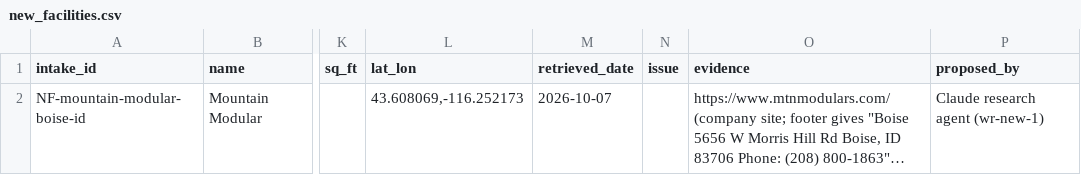
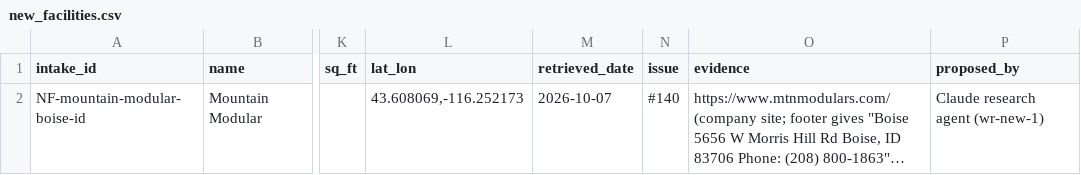
Before and after one commit to pcsmith2000/IC_Factory_Database, a CSV file: control/new_facilities.csv, drawn as a sheet; only a part is shown, gaps mark what is left out; long unchanged cells end in …; the diff names each change by its address in the sheet, - before the commit and + after, or states it on an @@ line.

```diff
--- a/control/new_facilities.csv
+++ b/control/new_facilities.csv
-N2 (issue): (empty)
+N2 (issue): #140
```
